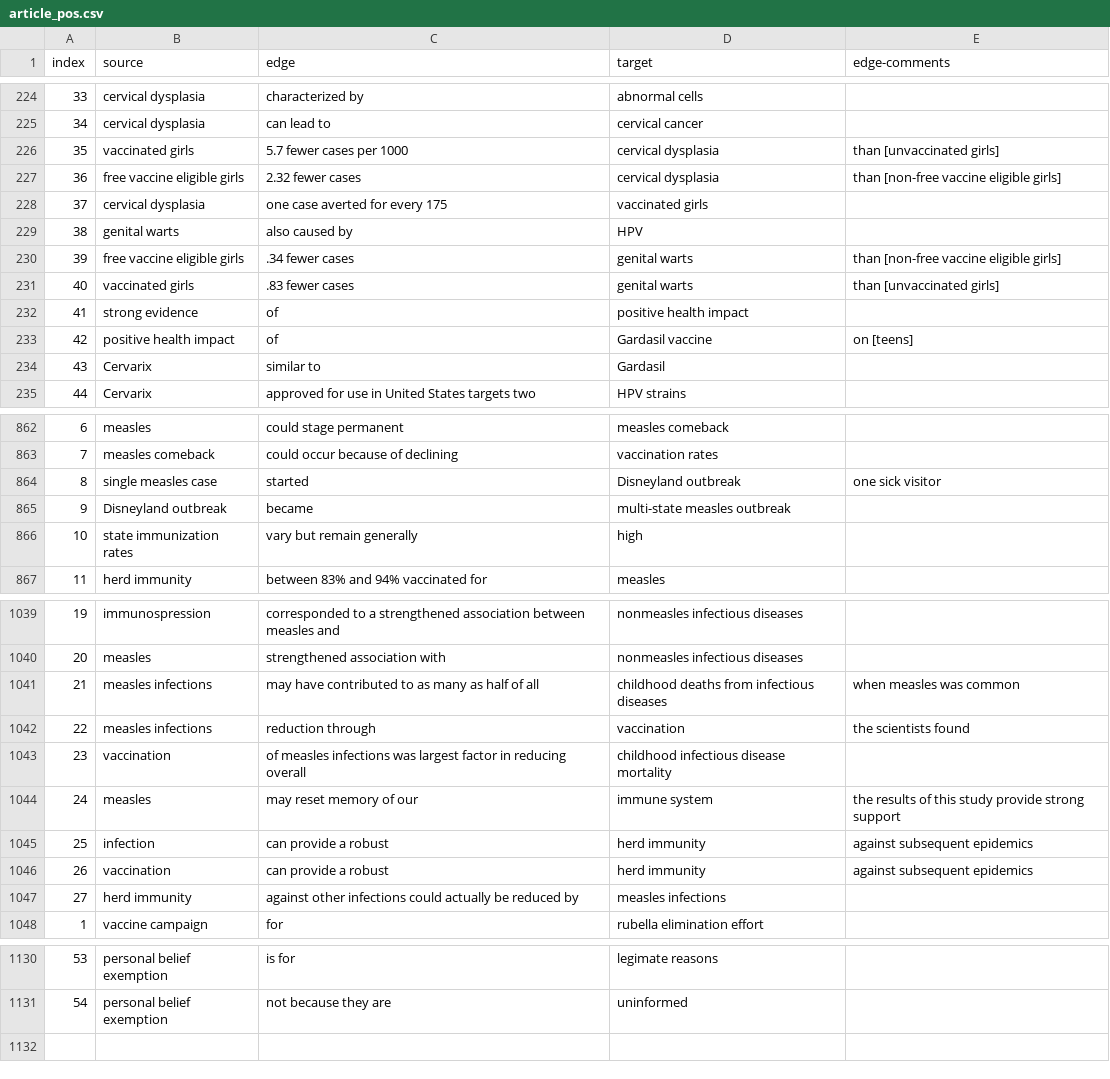
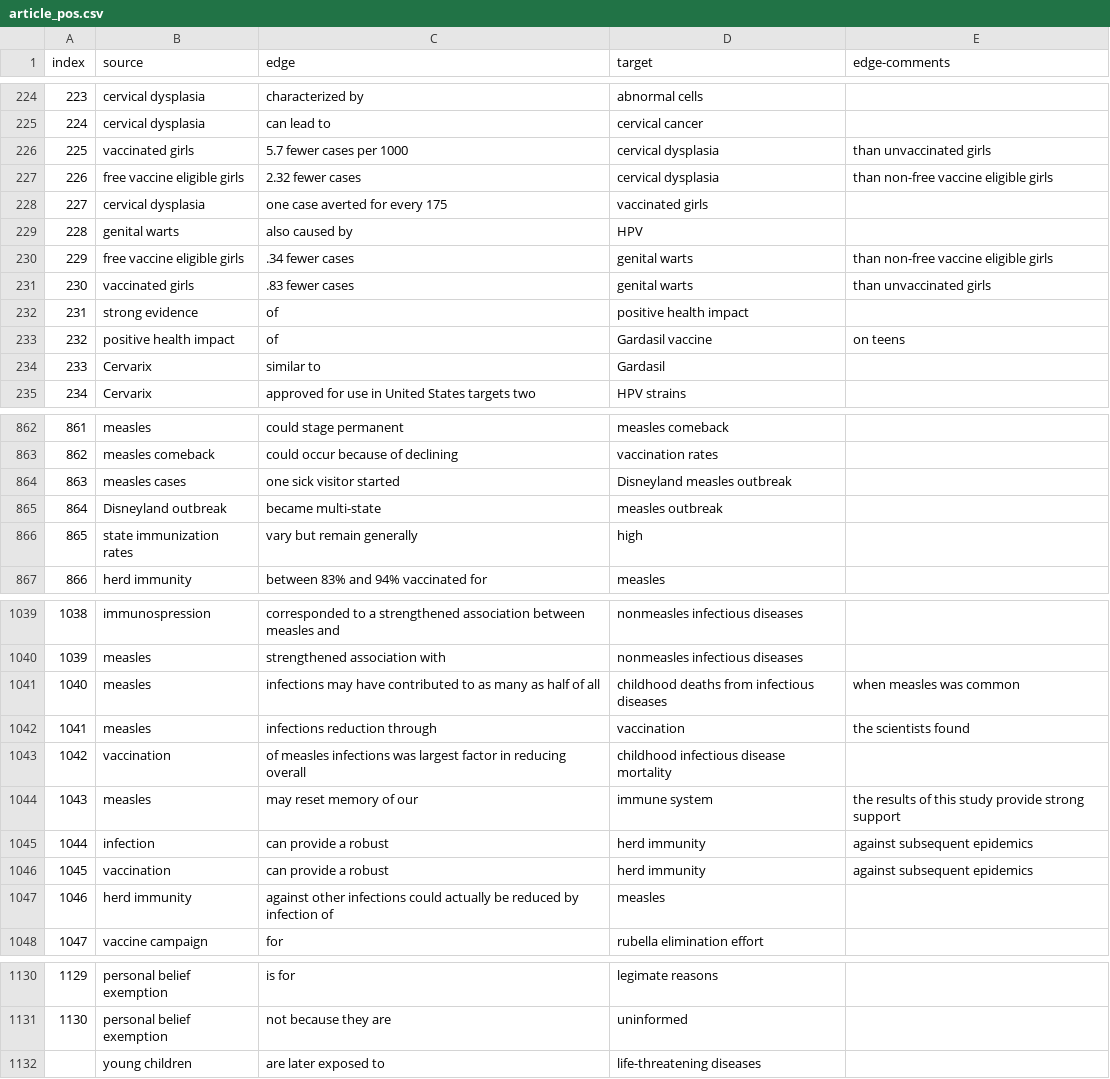
Before and after one commit to gloriakang/vax-sentiment, a CSV file: data_join/article_pos.csv, drawn as a sheet; only a part is shown, gaps mark what is left out; removed rows and columns are numbered as before the commit, all else as after; the diff covers the shown part only; the diff names each change by its address in the sheet, - before the commit and + after, or states it on an @@ line.

```diff
--- a/data_join/article_pos.csv
+++ b/data_join/article_pos.csv
@@ column A (index) renumbered between rows 33 and 1131 @@
-E226 (edge-comments): than [unvaccinated girls]
+E226 (edge-comments): than unvaccinated girls
-E227 (edge-comments): than [non-free vaccine eligible girls]
+E227 (edge-comments): than non-free vaccine eligible girls
-E230 (edge-comments): than [non-free vaccine eligible girls]
+E230 (edge-comments): than non-free vaccine eligible girls
-E231 (edge-comments): than [unvaccinated girls]
+E231 (edge-comments): than unvaccinated girls
-E233 (edge-comments): on [teens]
+E233 (edge-comments): on teens
-row 864: 8 | single measles case | started | Disneyland outbreak | one sick visitor
+row 864: 863 | measles cases | one sick visitor started | Disneyland measles outbreak
-C865 (edge): became
+C865 (edge): became multi-state
-D865 (target): multi-state measles outbreak
+D865 (target): measles outbreak
-B1041:B1042 (source): measles infections
+B1041:B1042 (source): measles
-C1041 (edge): may have…
+C1041 (edge): infections may have…
-C1042 (edge): reduction through
+C1042 (edge): infections reduction through
-C1047 (edge): …reduced by
+C1047 (edge): …reduced by infection of
-D1047 (target): measles infections
+D1047 (target): measles
+row 1132:  | young children | are later exposed to | life-threatening diseases
```
Also changed, not shown: 20 edited cells elsewhere in this file, data_join/article_neg.csv.
